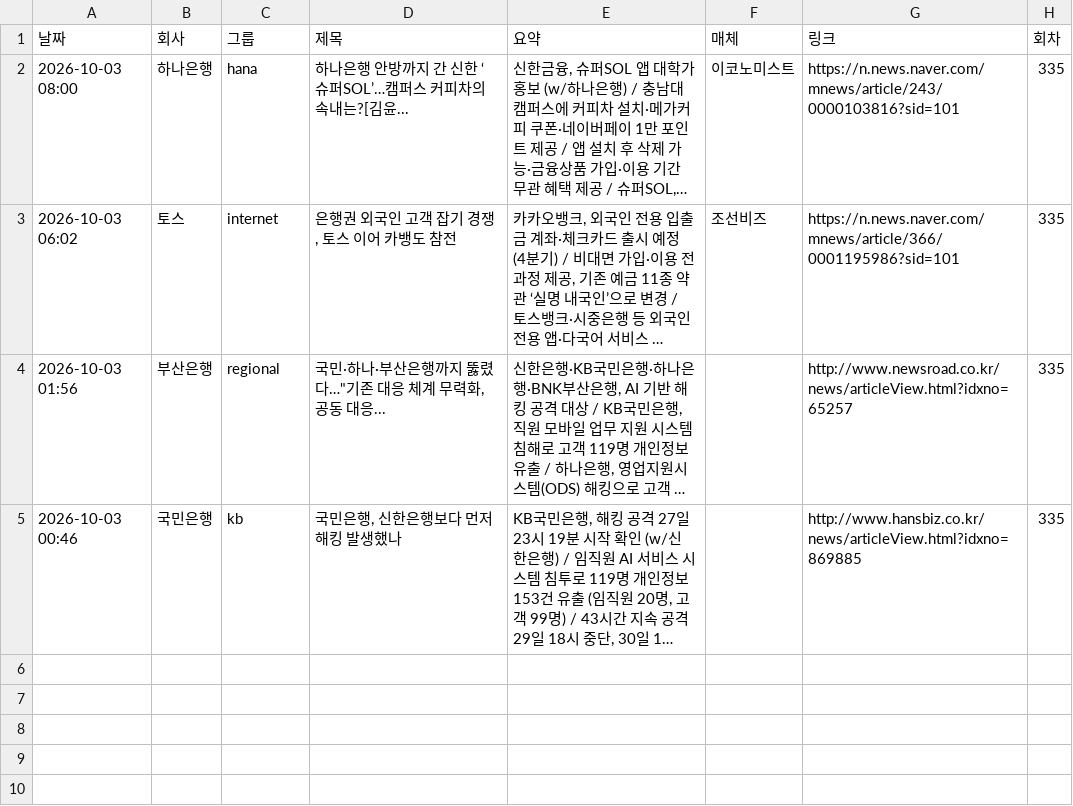
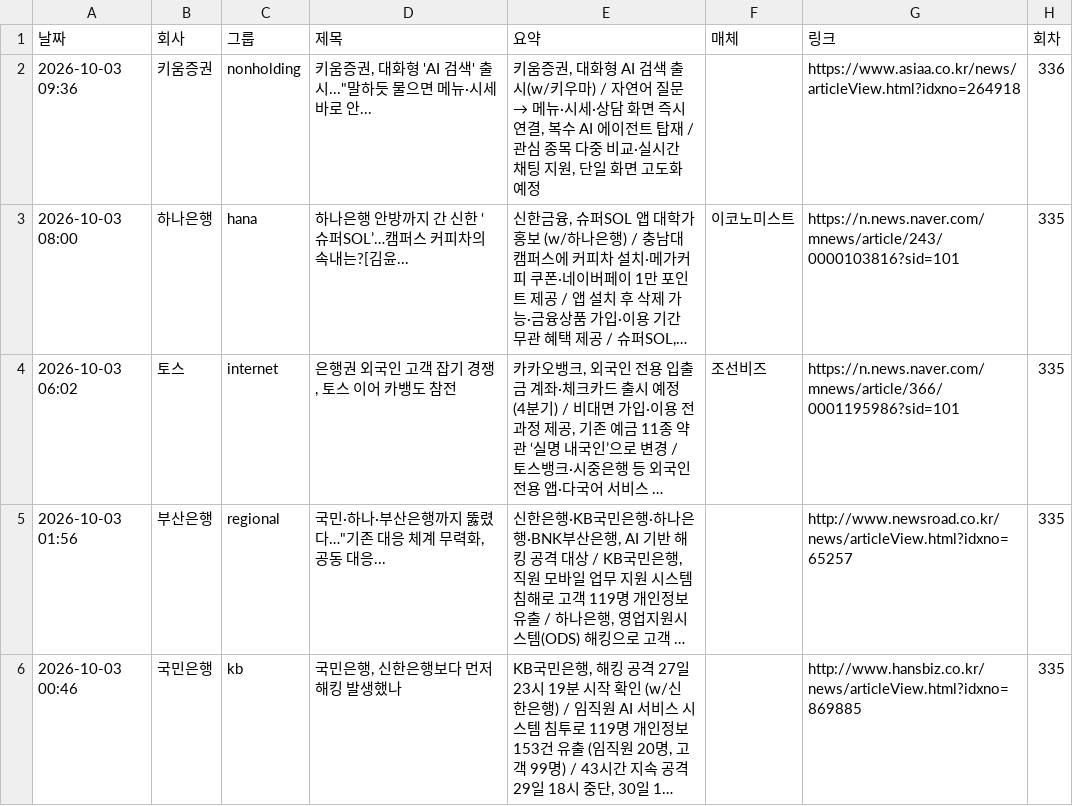
Before and after one commit to yeo6119-commits/financial-news, a CSV file: archive/2026-10-03.csv, drawn as a sheet; long unchanged cells end in …; the diff names each change by its address in the sheet, - before the commit and + after, or states it on an @@ line.

```diff
--- a/archive/2026-10-03.csv
+++ b/archive/2026-10-03.csv
+row 2: 2026-10-03 09:36 | 키움증권 | nonholding | 키움증권, 대화형 'AI 검색' 출시..."말하듯 물으면 메뉴·시세 바로 안... | 키움증권, 대화형 AI 검색 출시(w/키우마) / 자연어 질문 → 메뉴·시세·상담 화면 즉시 연결, 복수 AI 에이전트 탑재 / 관심 종목 다중 비교·실시간 채팅 지원, 단일 화면 고도화 예정 |  | https://www.asiaa.co.kr/news/articleView.html?idxno=264918 | 336
```
Also changed, not shown: 3 other files.
